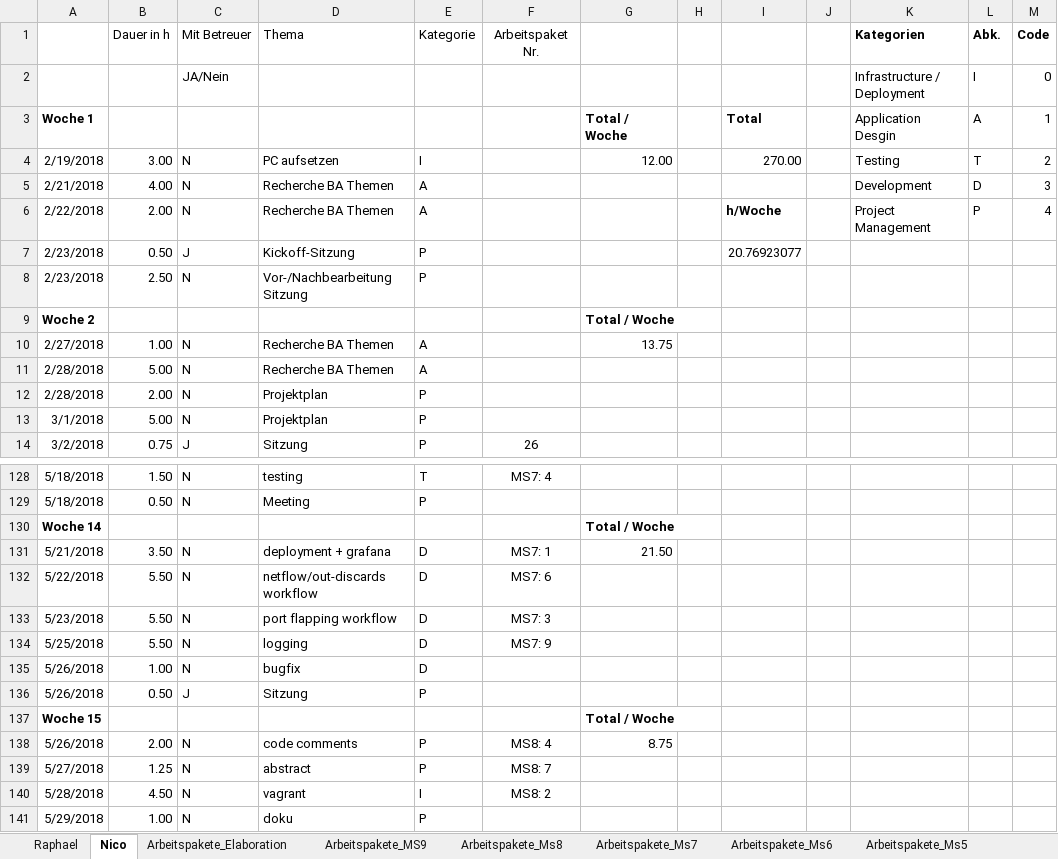
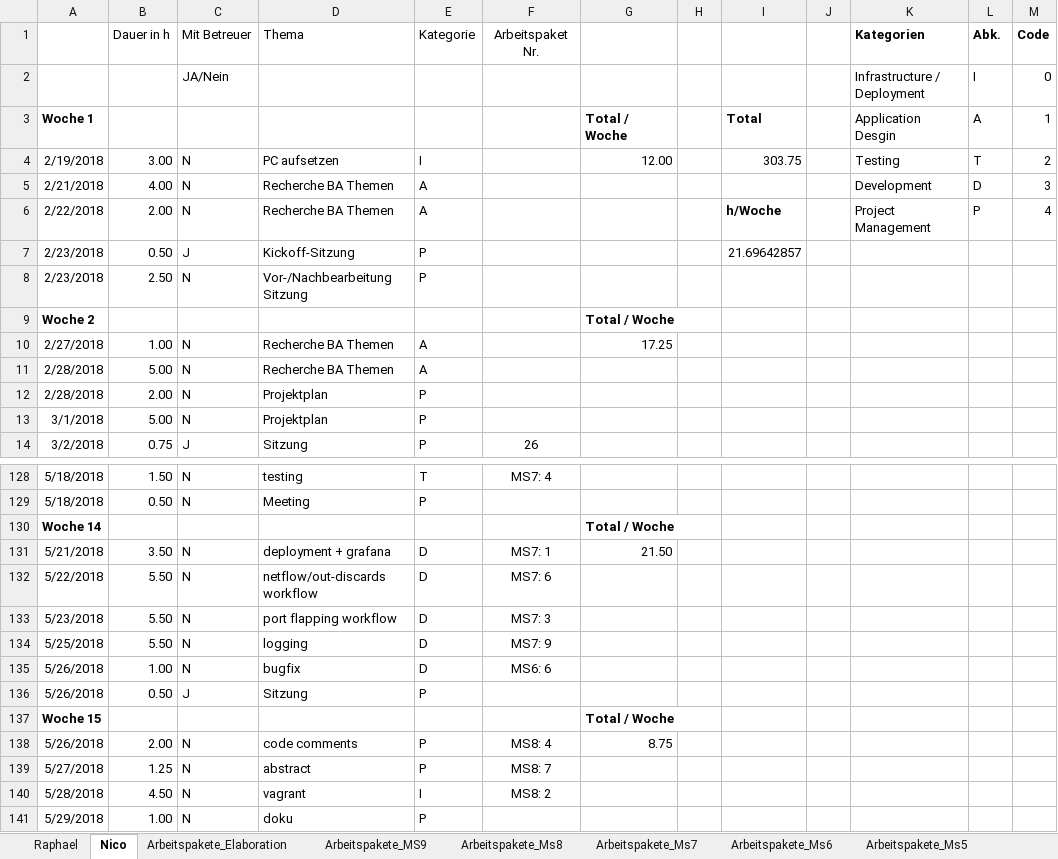
Before and after one commit to nvinzens/OATS, an Excel workbook: project/Zeiterfassung.xlsx, sheet Nico, drawn as a sheet; only a part is shown, gaps mark what is left out; values as stored, in another font and other column widths than the file's, no borders; the diff names each change by its address in the sheet, - before the commit and + after, or states it on an @@ line.

Commit message:
update zeiterfassung

```diff
--- a/project/Zeiterfassung.xlsx (sheet Nico)
+++ b/project/Zeiterfassung.xlsx (sheet Nico)
-I4: 270.00
+I4: 303.75
-I7: 20.76923077
+I7: 21.69642857
-G10: 13.75
+G10: 17.25
-F135 (Arbeitspaket Nr.): (empty)
+F135 (Arbeitspaket Nr.): MS6: 6
```
Also changed, not shown: sheet Arbeitspakete_MS9.
